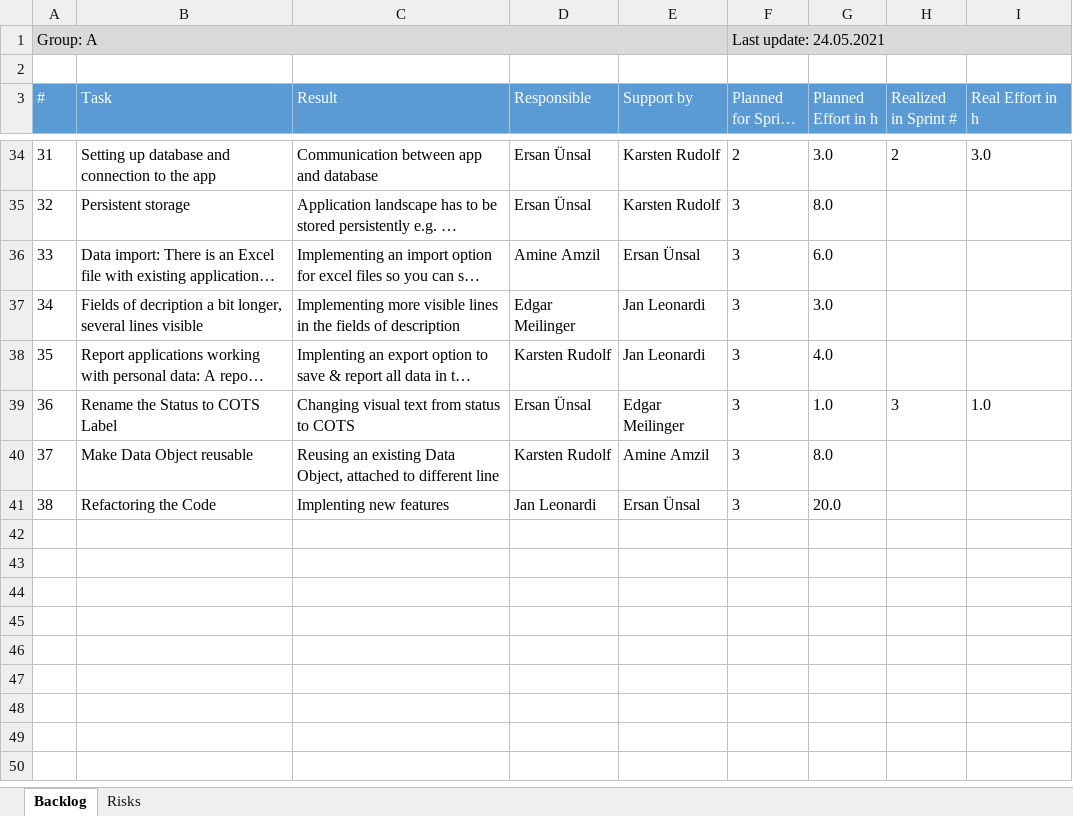
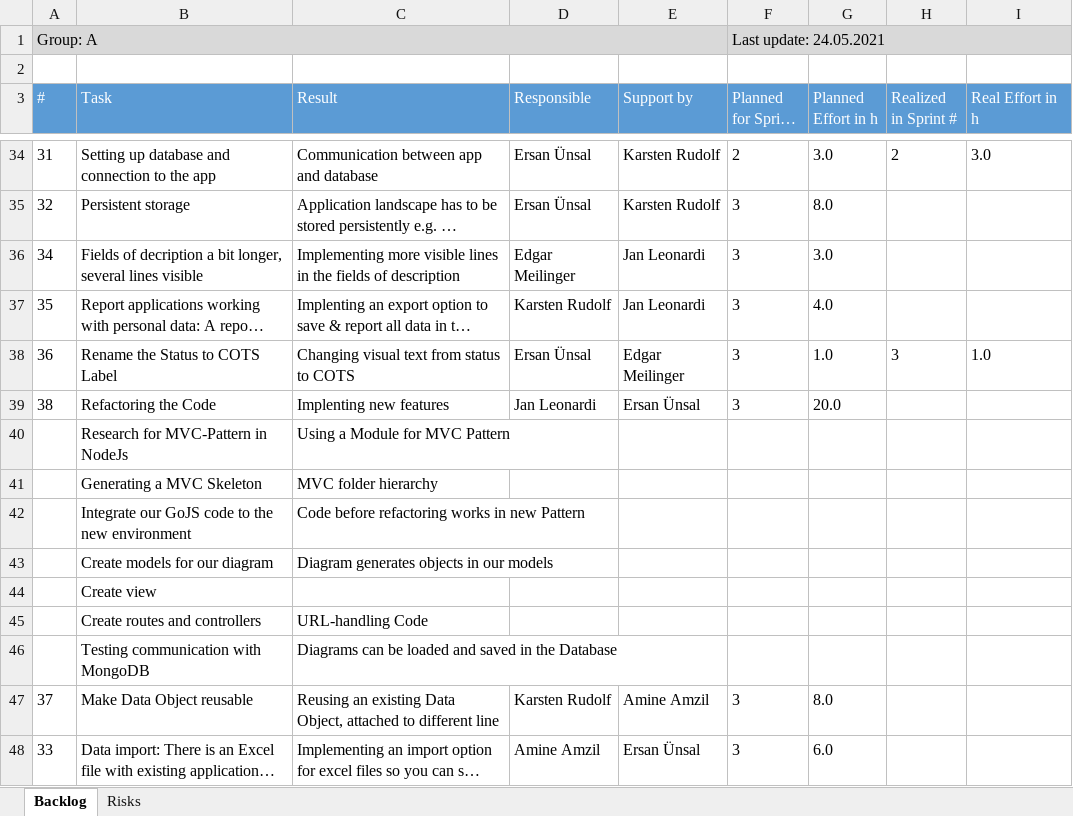
Before and after one commit to ersanuensal/Advanced-Programming, an Excel workbook: Group_A_TaskRisk_log.xlsx, sheet Backlog, drawn as a sheet; only a part is shown, gaps mark what is left out; long unchanged cells end in …; values as stored, in another font and other column widths than the file's, no borders; table styles not drawn; the diff names each change by its address in the sheet, - before the commit and + after, or states it on an @@ line.

Commit message:
Update Group_A_TaskRisk_log.xlsx

```diff
--- a/Group_A_TaskRisk_log.xlsx (sheet Backlog)
+++ b/Group_A_TaskRisk_log.xlsx (sheet Backlog)
@@ row 41 moved to row 39: 38 @@
+row 40:  | Research for MVC-Pattern in NodeJs | Using a Module for MVC Pattern
+row 41:  | Generating a MVC Skeleton | MVC folder hierarchy
+row 42:  | Integrate our GoJS code to the new environment | Code before refactoring works in new Pattern
+row 43:  | Create models for our diagram | Diagram generates objects in our models
+row 44:  | Create view
+row 45:  | Create routes and controllers | URL-handling Code
+row 46:  | Testing communication with MongoDB | Diagrams can be loaded and saved in the Database
@@ row 36 moved to row 48: 33 @@
```
